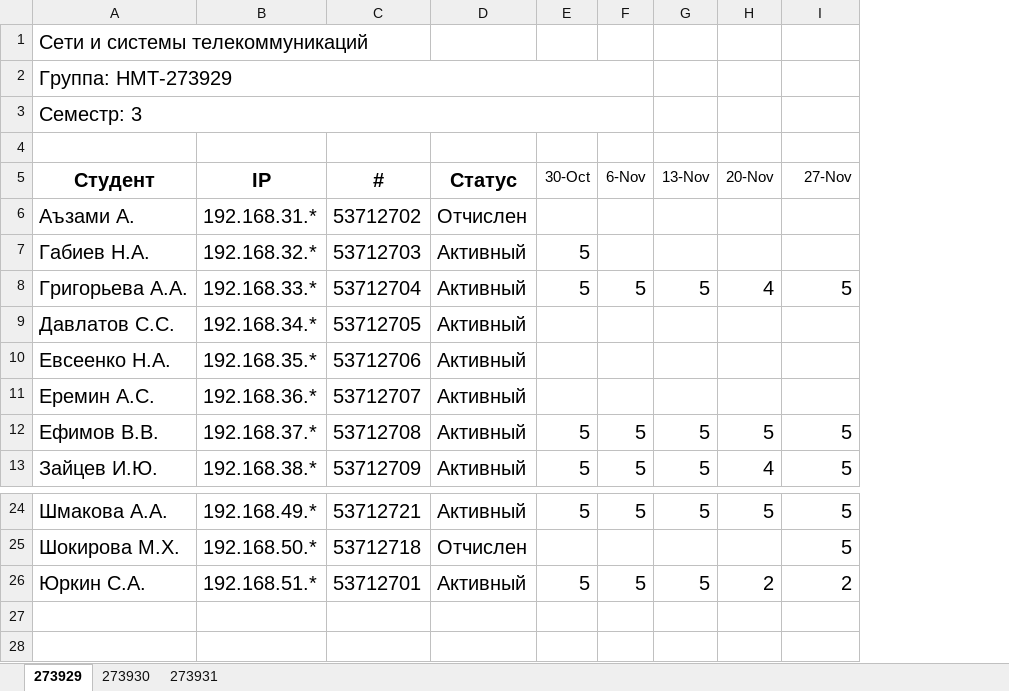
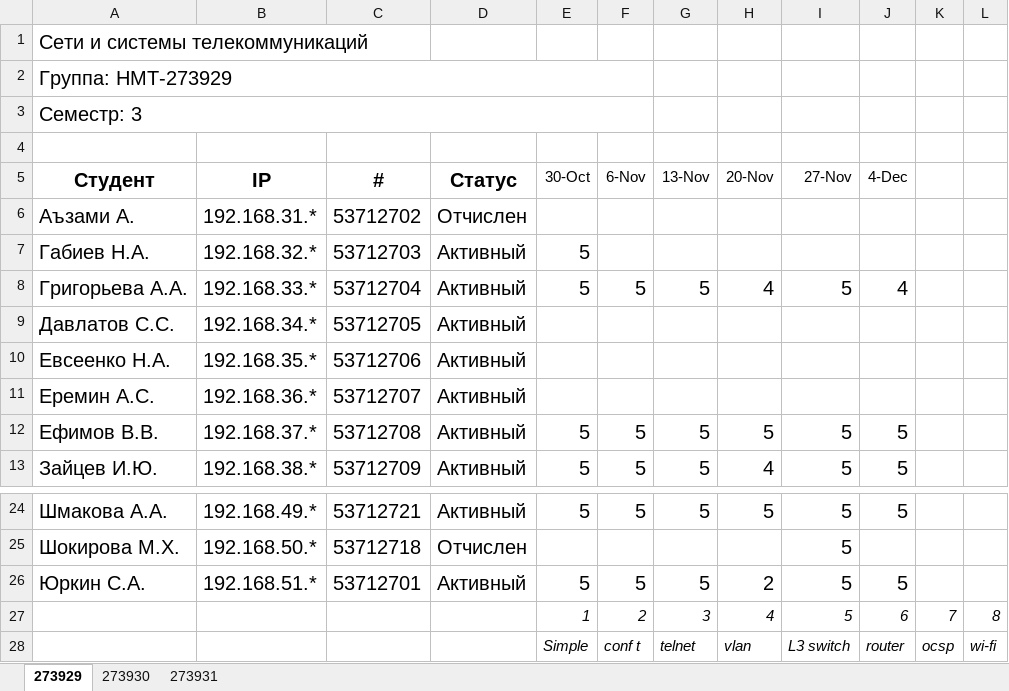
Before and after one commit to ukoloff/nets, an Excel workbook: register/2018.xlsx, sheet 273929, drawn as a sheet; only a part is shown, gaps mark what is left out; values as stored, in another font and other column widths than the file's, no borders; the diff names each change by its address in the sheet, - before the commit and + after, or states it on an @@ line.

```diff
--- a/register/2018.xlsx (sheet 273929)
+++ b/register/2018.xlsx (sheet 273929)
+column J (4-Dec), rows 8-13: 4 |  |  |  | 5 | 5; rows 24-26: 5 |  | 5
+column K, empty
+column L, empty
-I26 (27-Nov): 2
+I26 (27-Nov): 5
+row 27:  |  |  |  | 1 | 2 | 3 | 4 | 5 | 6 | 7 | 8
+row 28:  |  |  |  | Simple | conf t | telnet | vlan | L3 switch | router | ocsp | wi-fi
```
Also changed, not shown: sheet 273930, sheet 273931.
